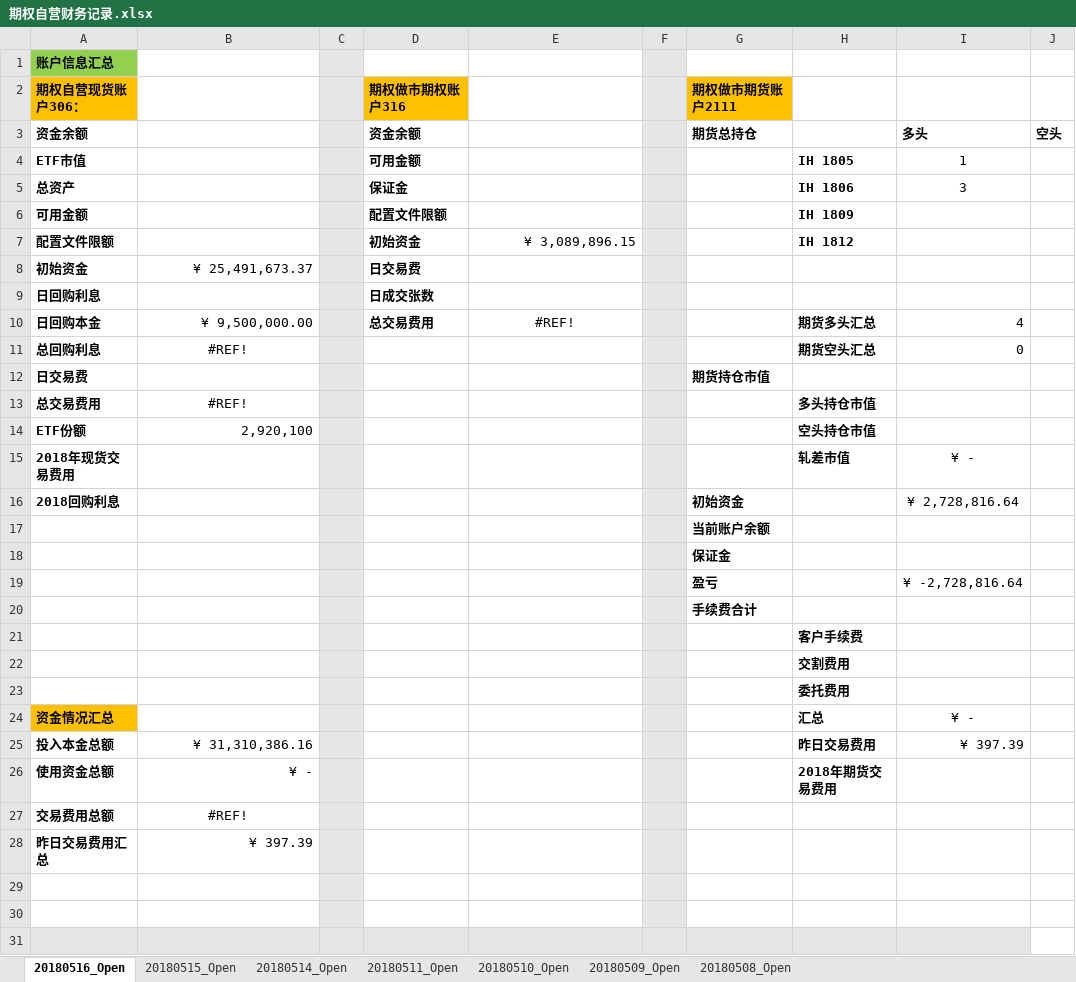
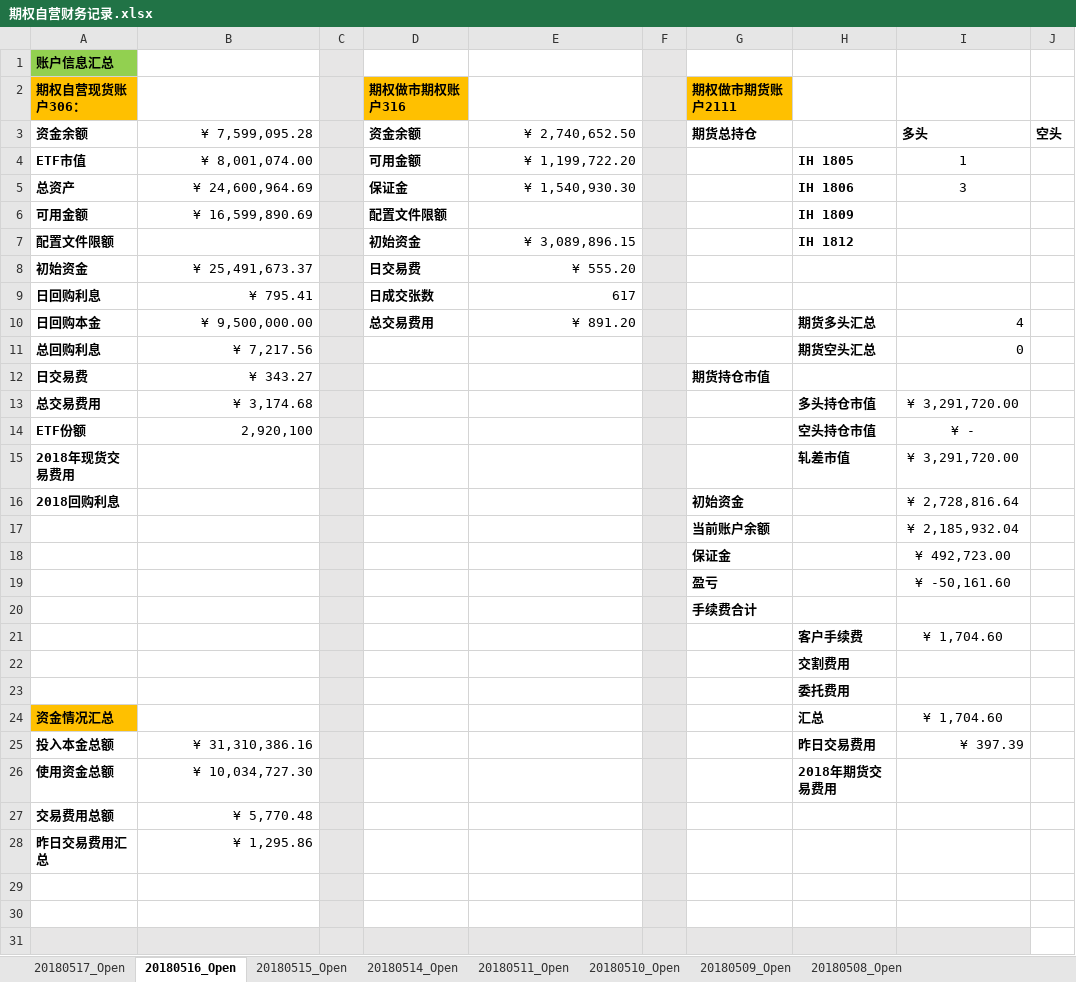
Before and after one commit to PokerDang/OPT-Account, an Excel workbook: 期权自营财务记录.xlsx, sheet 20180516_Open, drawn as a sheet; only a part is shown; values as stored, in another font and other column widths than the file's, no borders; the diff names each change by its address in the sheet, - before the commit and + after, or states it on an @@ line.

```diff
--- a/期权自营财务记录.xlsx (sheet 20180516_Open)
+++ b/期权自营财务记录.xlsx (sheet 20180516_Open)
+sheet tab: 20180517_Open
-B3: (empty)
+B3: ¥ 7,599,095.28
-E3: (empty)
+E3: ¥ 2,740,652.50
-B4: (empty)
+B4: ¥ 8,001,074.00
-E4: (empty)
+E4: ¥ 1,199,722.20
-B5: (empty)
+B5: ¥ 24,600,964.69
-E5: (empty)
+E5: ¥ 1,540,930.30
-B6: (empty)
+B6: ¥ 16,599,890.69
-E8: (empty)
+E8: ¥ 555.20
-B9: (empty)
+B9: ¥ 795.41
-E9: (empty)
+E9: 617
-E10: #REF!
+E10: ¥ 891.20
-E10 alignment: center
+E10 alignment: right
-B11: #REF!
+B11: ¥ 7,217.56
-B11 alignment: center
+B11 alignment: right
-B12: (empty)
+B12: ¥ 343.27
-B13: #REF!
+B13: ¥ 3,174.68
-B13 alignment: center
+B13 alignment: right
-I13: (empty)
+I13: ¥ 3,291,720.00
-I14: (empty)
+I14: ¥ -
-I15: ¥ -
+I15: ¥ 3,291,720.00
-I17: (empty)
+I17: ¥ 2,185,932.04
-I18: (empty)
+I18: ¥ 492,723.00
-I19: ¥ -2,728,816.64
+I19: ¥ -50,161.60
-I21: (empty)
+I21: ¥ 1,704.60
-I24: ¥ -
+I24: ¥ 1,704.60
-B26: ¥ -
+B26: ¥ 10,034,727.30
-B27: #REF!
+B27: ¥ 5,770.48
-B27 alignment: center
+B27 alignment: right
-B28: ¥ 397.39
+B28: ¥ 1,295.86
```
Also changed, not shown: 期权自营汇报表.xlsx.
